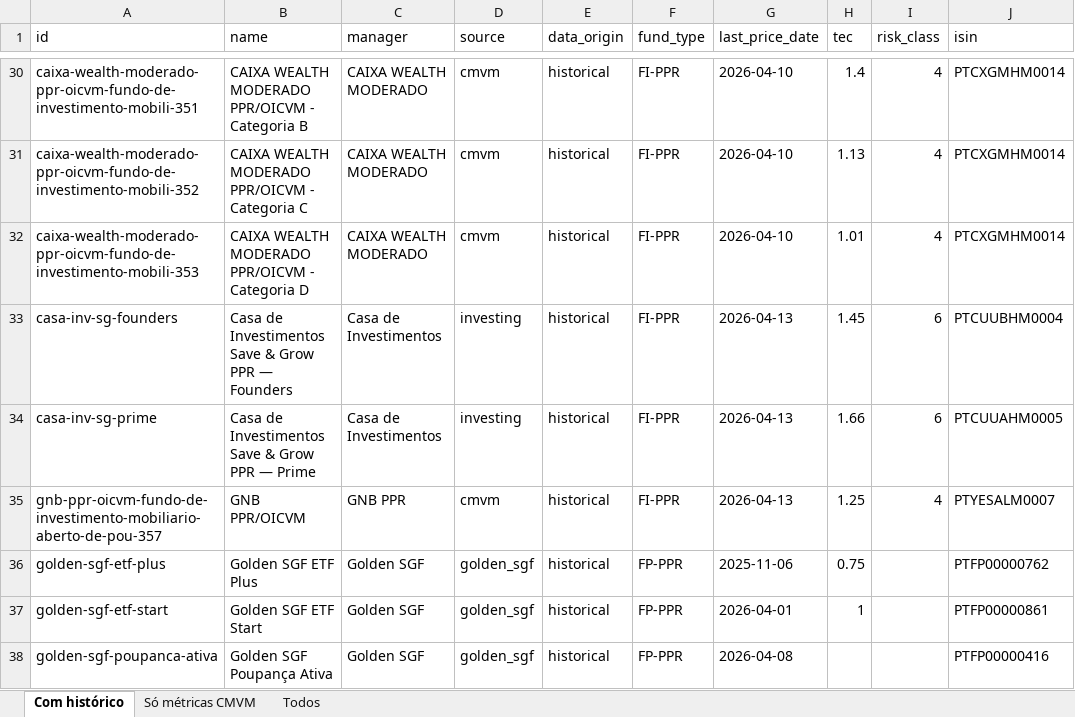
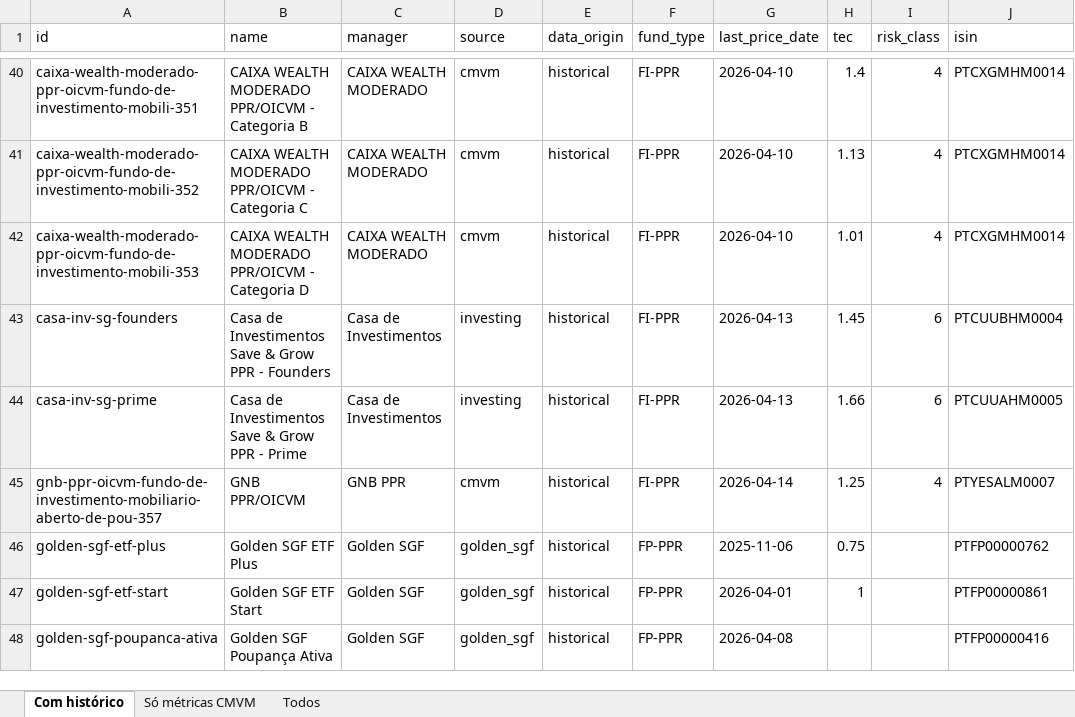
Before and after one commit to franklinsilvapt-arch/ppr-comparator, an Excel workbook: data/ppr_status.xlsx, sheet Com histórico, drawn as a sheet; only a part is shown, gaps mark what is left out; values as stored, in another font and other column widths than the file's, no borders; addresses are those after the commit; the diff covers the shown part only; the diff names each change by its address in the sheet, - before the commit and + after, or states it on an @@ line.

Commit message:
feat: +7 fundos com histórico real (BIZ, Bankinter obrigações, Caixa ALG correcto)
- BIZ Europa Valorização: ISIN PTBZSKHM0003 + min_subs 100€.
- Bankinter Obrigações EUR 2027 (PTBKCCHM0008).
- Bankinter Obrigações EUR 2030 (PTBKCKHM0008).
- Bankinter Obrigações PPR/OICVM Categoria A/B/C (PTYBCDLM0005).
- Bankinter Rendimento PPR/OICVM Categoria A/B/C (PTYBCJHM0013).
- Caixa Ações Líderes Globais: ISIN corrigido PTCXGUHM0006 (o scraper
  CGD apanhava PTIXAEHM0006 que pertence a outro fundo referenciado
  na página) + min_subs 100€.

Cobertura: histórico real 65 → 72/143; ISIN 110 → 121/143; min_subs 50 → 52.

BlueCrow (PTBLWTHM0004) e Bankinter Obrigações EUR 2034 continuam
sem histórico (não indexados na FT).

```diff
--- a/data/ppr_status.xlsx (sheet Com histórico)
+++ b/data/ppr_status.xlsx (sheet Com histórico)
-B43 (name): …Grow PPR — Founders
+B43 (name): …Grow PPR - Founders
-B44 (name): Casa de Investimentos Save & Grow PPR — Prime
+B44 (name): Casa de Investimentos Save & Grow PPR - Prime
-G45 (last_price_date): 2026-04-13
+G45 (last_price_date): 2026-04-14
```
Also changed, not shown: 10 added rows and 3 removed rows elsewhere in this sheet, sheet Só métricas CMVM, sheet Todos, 2 other files.
